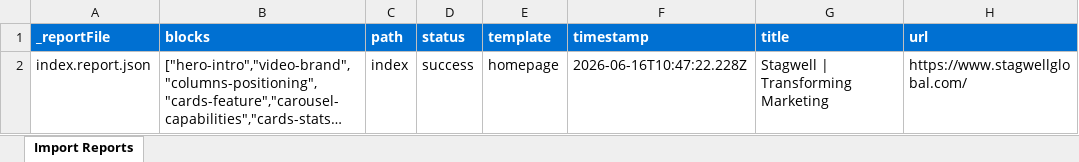
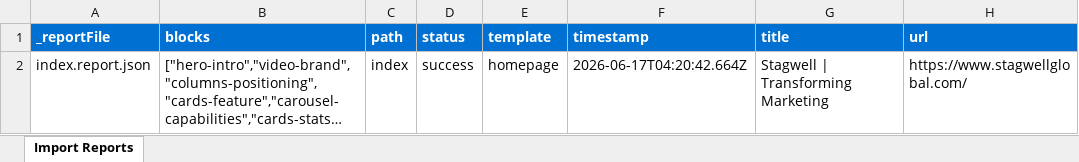
Before and after one commit to thrishanGowda-ct/stagwell-eds-poc, an Excel workbook: tools/importer/reports/import-homepage.report.xlsx, sheet Import Reports, drawn as a sheet; long unchanged cells end in …; values as stored, in another font and other column widths than the file's, no borders; the diff names each change by its address in the sheet, - before the commit and + after, or states it on an @@ line.

Commit message:
Update importer
Automated migration updates generated by Experience Modernization Agent.

Changed files (4):
- tools/importer/import-homepage.bundle.js
- tools/importer/parsers/carousel-capabilities.js
- tools/importer/reports/import-homepage.report.xlsx
- tools/importer/reports/index.report.json

```diff
--- a/tools/importer/reports/import-homepage.report.xlsx (sheet Import Reports)
+++ b/tools/importer/reports/import-homepage.report.xlsx (sheet Import Reports)
-F2 (timestamp): 2026-06-16T10:47:22.228Z
+F2 (timestamp): 2026-06-17T04:20:42.664Z
```
Also changed, not shown: 3 other files.
